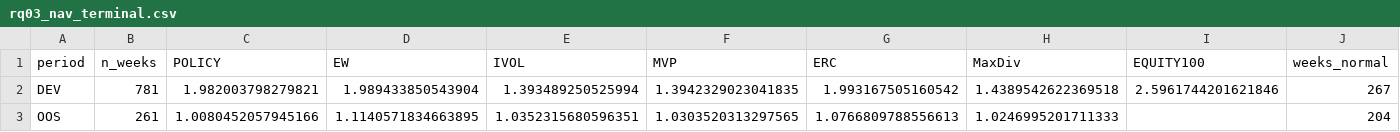
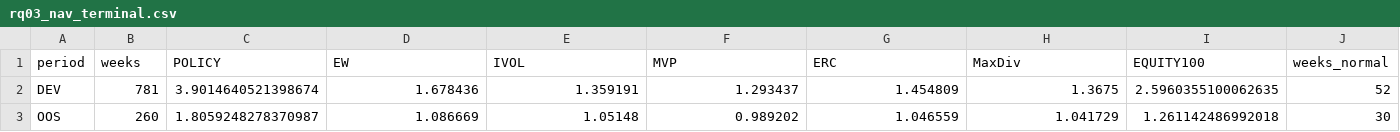
Before and after one commit to LyanMas7/euro-area-stress-regime-allocation, a CSV file: results/rq03_nav_terminal.csv, drawn as a sheet; only a part is shown; the diff covers the shown part only; the diff names each change by its address in the sheet, - before the commit and + after, or states it on an @@ line.

Commit message:
RQ03: owner-selected S4BOT standard replaces the superseded engine
Adds the W16 S4BOT + H12 entry + EXIT-3m standard builder and its THRESHOLD
configuration, regenerated RQ03 NAV figures (DEV 3.9015 / OOS 1.8059 / FULL
5.6981 versus five benchmarks and 100% equity) and lifecycle bands.

```diff
--- a/results/rq03_nav_terminal.csv
+++ b/results/rq03_nav_terminal.csv
-B1: n_weeks
+B1: weeks
-C2 (POLICY): 1.982003798279821
+C2 (POLICY): 3.9014640521398674
-D2 (EW): 1.989433850543904
+D2 (EW): 1.678436
-E2 (IVOL): 1.393489250525994
+E2 (IVOL): 1.359191
-F2 (MVP): 1.3942329023041835
+F2 (MVP): 1.293437
-G2 (ERC): 1.993167505160542
+G2 (ERC): 1.454809
-H2 (MaxDiv): 1.4389542622369518
+H2 (MaxDiv): 1.3675
-I2 (EQUITY100): 2.5961744201621846
+I2 (EQUITY100): 2.5960355100062635
-J2 (weeks_normal): 267
+J2 (weeks_normal): 52
-B3 (weeks): 261
+B3 (weeks): 260
-C3 (POLICY): 1.0080452057945166
+C3 (POLICY): 1.8059248278370987
-D3 (EW): 1.1140571834663895
+D3 (EW): 1.086669
-E3 (IVOL): 1.0352315680596351
+E3 (IVOL): 1.05148
-F3 (MVP): 1.0303520313297565
+F3 (MVP): 0.989202
-G3 (ERC): 1.0766809788556613
+G3 (ERC): 1.046559
-H3 (MaxDiv): 1.0246995201711333
+H3 (MaxDiv): 1.041729
-I3 (EQUITY100): (empty)
+I3 (EQUITY100): 1.261142486992018
-J3 (weeks_normal): 204
+J3 (weeks_normal): 30
```
Also changed, not shown: 5 edited cells elsewhere in this file, 7 other files.
